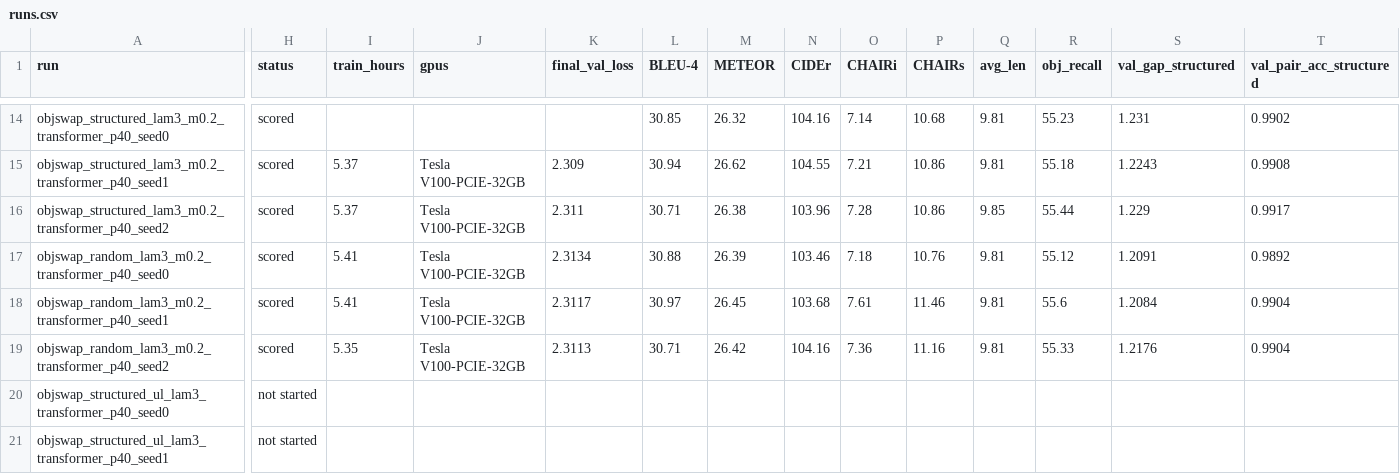
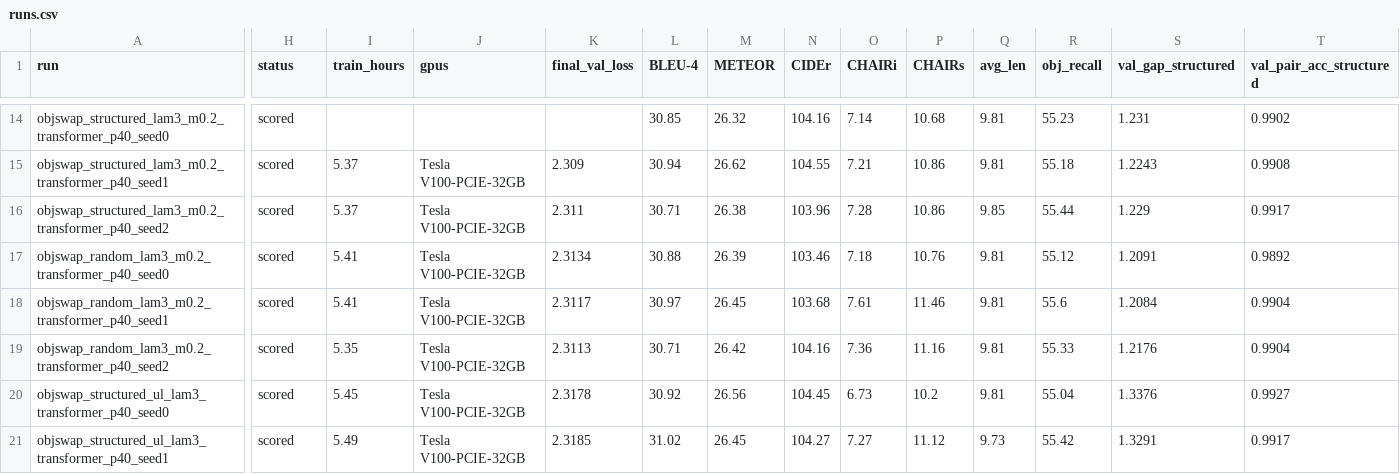
Before and after one commit to donkey-king-kong/sc4001_nndl, a CSV file: phase_2/track_1_and_3/out/results/runs.csv, drawn as a sheet; only a part is shown, gaps mark what is left out; the diff covers the shown part only; the diff names each change by its address in the sheet, - before the commit and + after, or states it on an @@ line.

Commit message:
phase 2 done

```diff
--- a/phase_2/track_1_and_3/out/results/runs.csv
+++ b/phase_2/track_1_and_3/out/results/runs.csv
-H20:H21 (status): not started
+H20:H21 (status): scored
-I20 (train_hours): (empty)
+I20 (train_hours): 5.45
-J20:J21 (gpus): (empty)
+J20:J21 (gpus): Tesla V100-PCIE-32GB
-K20 (final_val_loss): (empty)
+K20 (final_val_loss): 2.3178
-L20 (BLEU-4): (empty)
+L20 (BLEU-4): 30.92
-M20 (METEOR): (empty)
+M20 (METEOR): 26.56
-N20 (CIDEr): (empty)
+N20 (CIDEr): 104.45
-O20 (CHAIRi): (empty)
+O20 (CHAIRi): 6.73
-P20 (CHAIRs): (empty)
+P20 (CHAIRs): 10.2
-Q20 (avg_len): (empty)
+Q20 (avg_len): 9.81
-R20 (obj_recall): (empty)
+R20 (obj_recall): 55.04
-S20 (val_gap_structured): (empty)
+S20 (val_gap_structured): 1.3376
-T20 (val_pair_acc_structured): (empty)
+T20 (val_pair_acc_structured): 0.9927
-I21 (train_hours): (empty)
+I21 (train_hours): 5.49
-K21 (final_val_loss): (empty)
+K21 (final_val_loss): 2.3185
-L21 (BLEU-4): (empty)
+L21 (BLEU-4): 31.02
-M21 (METEOR): (empty)
+M21 (METEOR): 26.45
-N21 (CIDEr): (empty)
+N21 (CIDEr): 104.27
-O21 (CHAIRi): (empty)
+O21 (CHAIRi): 7.27
-P21 (CHAIRs): (empty)
+P21 (CHAIRs): 11.12
-Q21 (avg_len): (empty)
+Q21 (avg_len): 9.73
-R21 (obj_recall): (empty)
+R21 (obj_recall): 55.42
-S21 (val_gap_structured): (empty)
+S21 (val_gap_structured): 1.3291
-T21 (val_pair_acc_structured): (empty)
+T21 (val_pair_acc_structured): 0.9917
```
Also changed, not shown: 16 edited cells elsewhere in this file, 22 other files.
